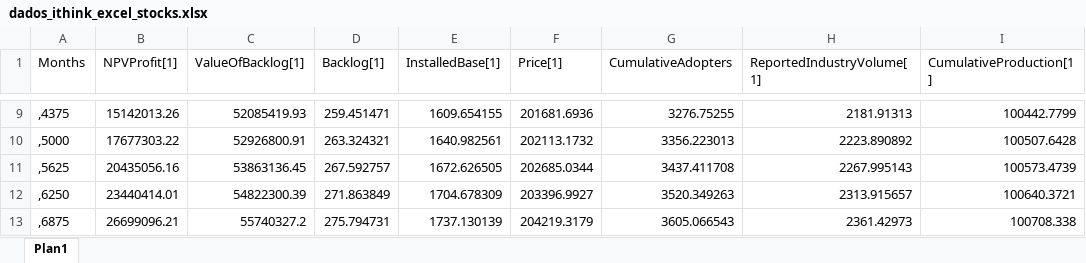
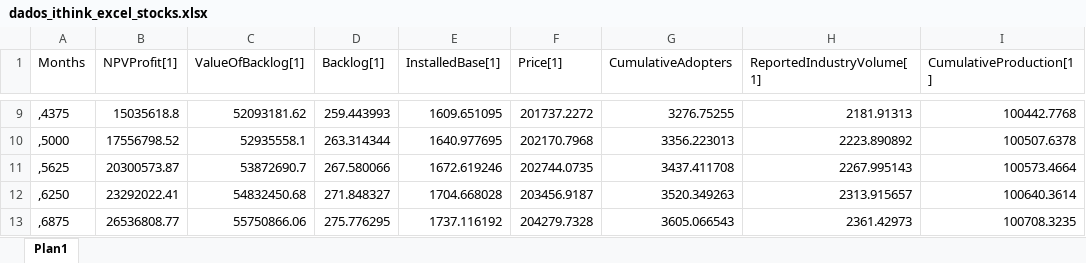
Before and after one commit to pedroliman/ms-rdm-dissertation, an Excel workbook: models/dissertation-model/modelo-ithink/dados_ithink_excel_stocks.xlsx, sheet Plan1, drawn as a sheet; only a part is shown, gaps mark what is left out; values as stored, in another font and other column widths than the file's, no borders; the diff covers the shown part only; the diff names each change by its address in the sheet, - before the commit and + after, or states it on an @@ line.

```diff
--- a/models/dissertation-model/modelo-ithink/dados_ithink_excel_stocks.xlsx (sheet Plan1)
+++ b/models/dissertation-model/modelo-ithink/dados_ithink_excel_stocks.xlsx (sheet Plan1)
-B9 (NPVProfit[1]): 15142013.26
+B9 (NPVProfit[1]): 15035618.8
-C9 (ValueOfBacklog[1]): 52085419.93
+C9 (ValueOfBacklog[1]): 52093181.62
-D9 (Backlog[1]): 259.451471
+D9 (Backlog[1]): 259.443993
-E9 (InstalledBase[1]): 1609.654155
+E9 (InstalledBase[1]): 1609.651095
-F9 (Price[1]): 201681.6936
+F9 (Price[1]): 201737.2272
-I9 (CumulativeProduction[1]): 100442.7799
+I9 (CumulativeProduction[1]): 100442.7768
-B10 (NPVProfit[1]): 17677303.22
+B10 (NPVProfit[1]): 17556798.52
-C10 (ValueOfBacklog[1]): 52926800.91
+C10 (ValueOfBacklog[1]): 52935558.1
-D10 (Backlog[1]): 263.324321
+D10 (Backlog[1]): 263.314344
-E10 (InstalledBase[1]): 1640.982561
+E10 (InstalledBase[1]): 1640.977695
-F10 (Price[1]): 202113.1732
+F10 (Price[1]): 202170.7968
-I10 (CumulativeProduction[1]): 100507.6428
+I10 (CumulativeProduction[1]): 100507.6378
-B11 (NPVProfit[1]): 20435056.16
+B11 (NPVProfit[1]): 20300573.87
-C11 (ValueOfBacklog[1]): 53863136.45
+C11 (ValueOfBacklog[1]): 53872690.7
-D11 (Backlog[1]): 267.592757
+D11 (Backlog[1]): 267.580066
-E11 (InstalledBase[1]): 1672.626505
+E11 (InstalledBase[1]): 1672.619246
-F11 (Price[1]): 202685.0344
+F11 (Price[1]): 202744.0735
-I11 (CumulativeProduction[1]): 100573.4739
+I11 (CumulativeProduction[1]): 100573.4664
-B12 (NPVProfit[1]): 23440414.01
+B12 (NPVProfit[1]): 23292022.41
-C12 (ValueOfBacklog[1]): 54822300.39
+C12 (ValueOfBacklog[1]): 54832450.68
-D12 (Backlog[1]): 271.863849
+D12 (Backlog[1]): 271.848327
-E12 (InstalledBase[1]): 1704.678309
+E12 (InstalledBase[1]): 1704.668028
-F12 (Price[1]): 203396.9927
+F12 (Price[1]): 203456.9187
-I12 (CumulativeProduction[1]): 100640.3721
+I12 (CumulativeProduction[1]): 100640.3614
-B13 (NPVProfit[1]): 26699096.21
+B13 (NPVProfit[1]): 26536808.77
-C13 (ValueOfBacklog[1]): 55740327.2
+C13 (ValueOfBacklog[1]): 55750866.06
-D13 (Backlog[1]): 275.794731
+D13 (Backlog[1]): 275.776295
-E13 (InstalledBase[1]): 1737.130139
+E13 (InstalledBase[1]): 1737.116192
-F13 (Price[1]): 204219.3179
+F13 (Price[1]): 204279.7328
-I13 (CumulativeProduction[1]): 100708.338
+I13 (CumulativeProduction[1]): 100708.3235
```
Also changed, not shown: 924 edited cells elsewhere in this sheet, models/dissertation-model/modelo-R/calibracao/params_calibracao.xlsx, models/dissertation-model/modelo-ithink/dados_ithink_excel_checks.xlsx, 4 other files.
